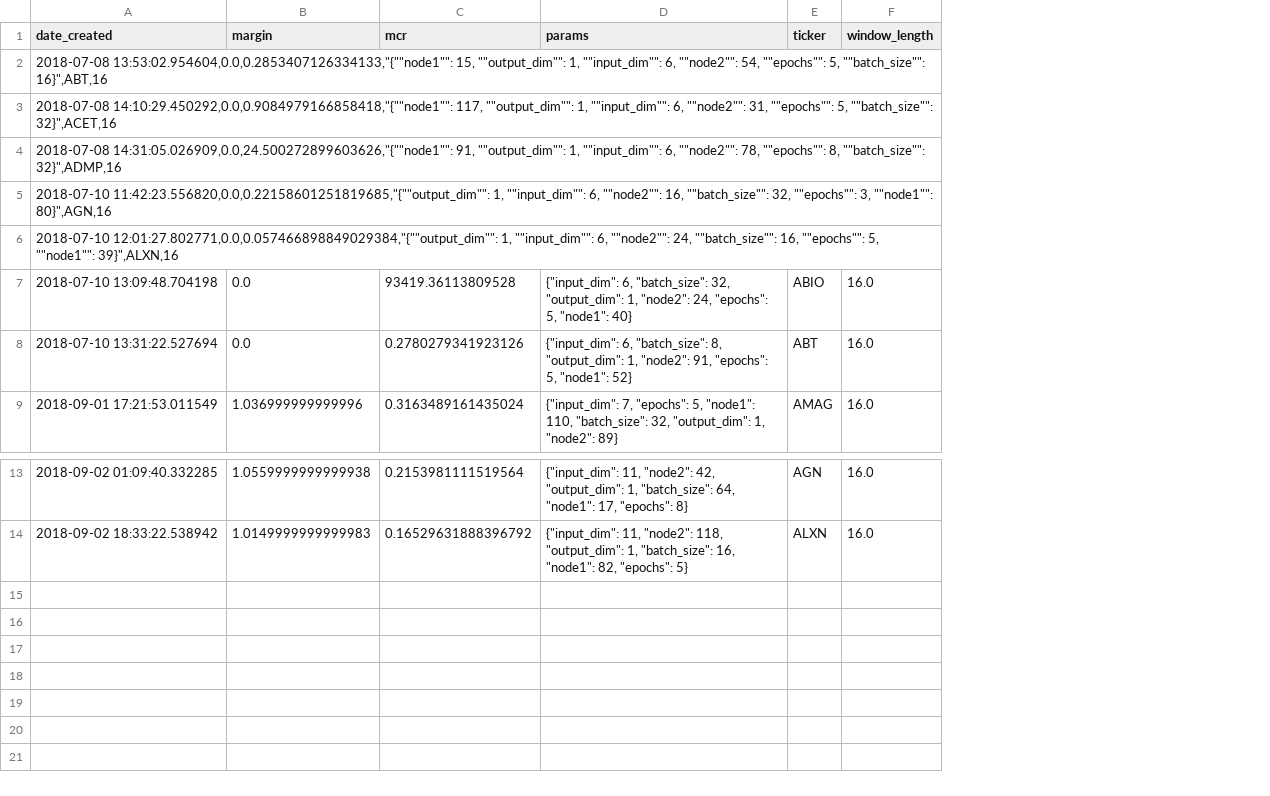
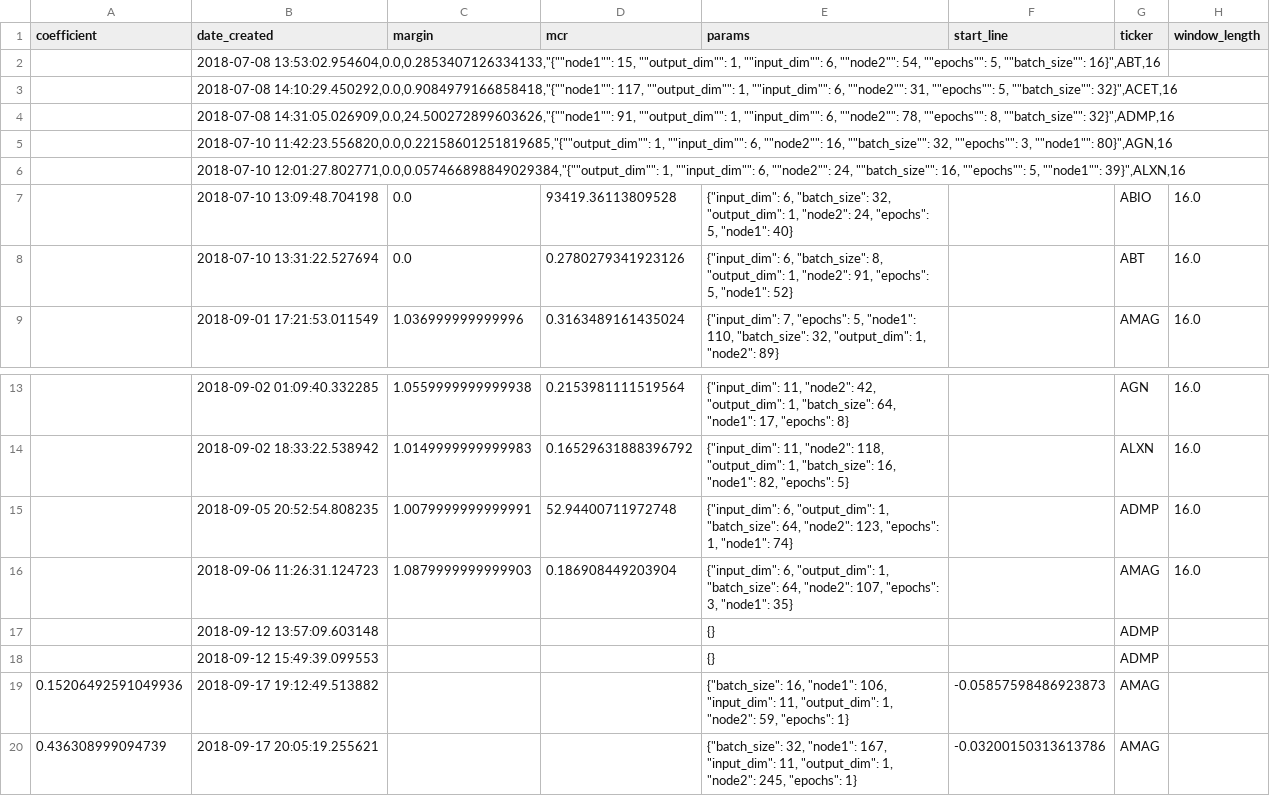
Before and after one commit to lodderwin/basemap, a CSV file: results/model_results_erwin.csv, drawn as a sheet; only a part is shown, gaps mark what is left out; the diff names each change by its address in the sheet, - before the commit and + after, or states it on an @@ line.

```diff
--- a/results/model_results_erwin.csv
+++ b/results/model_results_erwin.csv
+column A (coefficient), empty
+column F (start_line), empty
+row 15:  | 2018-09-05 20:52:54.808235 | 1.0079999999999991 | 52.94400711972748 | {"input_dim": 6, "output_dim": 1, "batch_size": 64, "node2": 123, "epochs": 1, "node1": 74} |  | ADMP | 16.0
+row 16:  | 2018-09-06 11:26:31.124723 | 1.0879999999999903 | 0.186908449203904 | {"input_dim": 6, "output_dim": 1, "batch_size": 64, "node2": 107, "epochs": 3, "node1": 35} |  | AMAG | 16.0
+row 17:  | 2018-09-12 13:57:09.603148 |  |  | {} |  | ADMP
+row 18:  | 2018-09-12 15:49:39.099553 |  |  | {} |  | ADMP
+row 19: 0.15206492591049936 | 2018-09-17 19:12:49.513882 |  |  | {"batch_size": 16, "node1": 106, "input_dim": 11, "output_dim": 1, "node2": 59, "epochs": 1} | -0.05857598486923873 | AMAG
+row 20: 0.436308999094739 | 2018-09-17 20:05:19.255621 |  |  | {"batch_size": 32, "node1": 167, "input_dim": 11, "output_dim": 1, "node2": 245, "epochs": 1} | -0.03200150313613786 | AMAG
```
Also changed, not shown: 5 other files.
